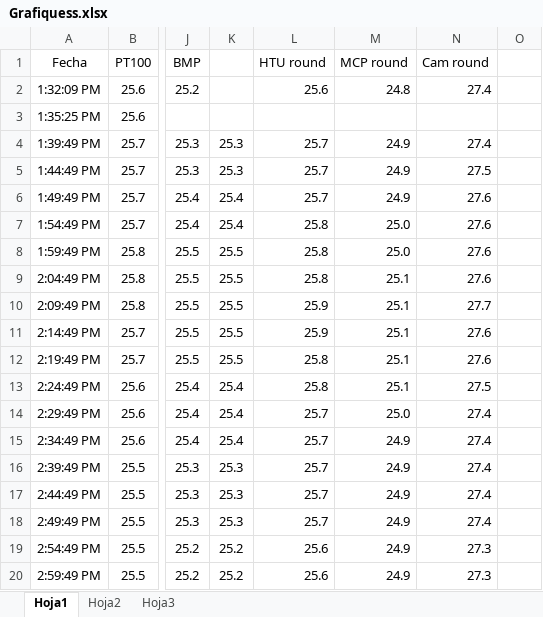
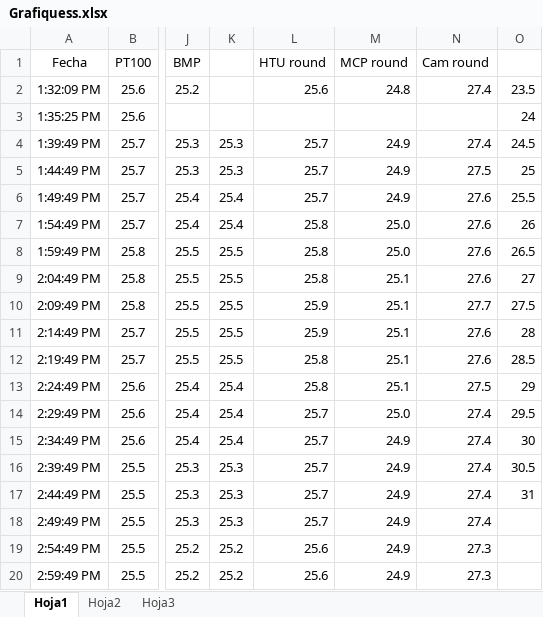
Before and after one commit to mponsnieto/TFM_LinealLoRa, an Excel workbook: Capitol carcteritzar nodes/Caracteritzacio sensors Temp/Dades/Grafiquess.xlsx, sheet Hoja1, drawn as a sheet; only a part is shown, gaps mark what is left out; values as stored, in another font and other column widths than the file's, no borders; charts and pictures not drawn; the diff names each change by its address in the sheet, - before the commit and + after, or states it on an @@ line.

```diff
--- a/Capitol carcteritzar nodes/Caracteritzacio sensors Temp/Dades/Grafiquess.xlsx (sheet Hoja1)
+++ b/Capitol carcteritzar nodes/Caracteritzacio sensors Temp/Dades/Grafiquess.xlsx (sheet Hoja1)
-O2: (empty)
+O2: 23.5
-O3: (empty)
+O3: 24
-O4: (empty)
+O4: 24.5
-O5: (empty)
+O5: 25
-O6: (empty)
+O6: 25.5
-O7: (empty)
+O7: 26
-O8: (empty)
+O8: 26.5
-O9: (empty)
+O9: 27
-O10: (empty)
+O10: 27.5
-O11: (empty)
+O11: 28
-O12: (empty)
+O12: 28.5
-O13: (empty)
+O13: 29
-O14: (empty)
+O14: 29.5
-O15: (empty)
+O15: 30
-O16: (empty)
+O16: 30.5
-O17: (empty)
+O17: 31
```
Also changed, not shown: charts or pictures, 4 other files.
